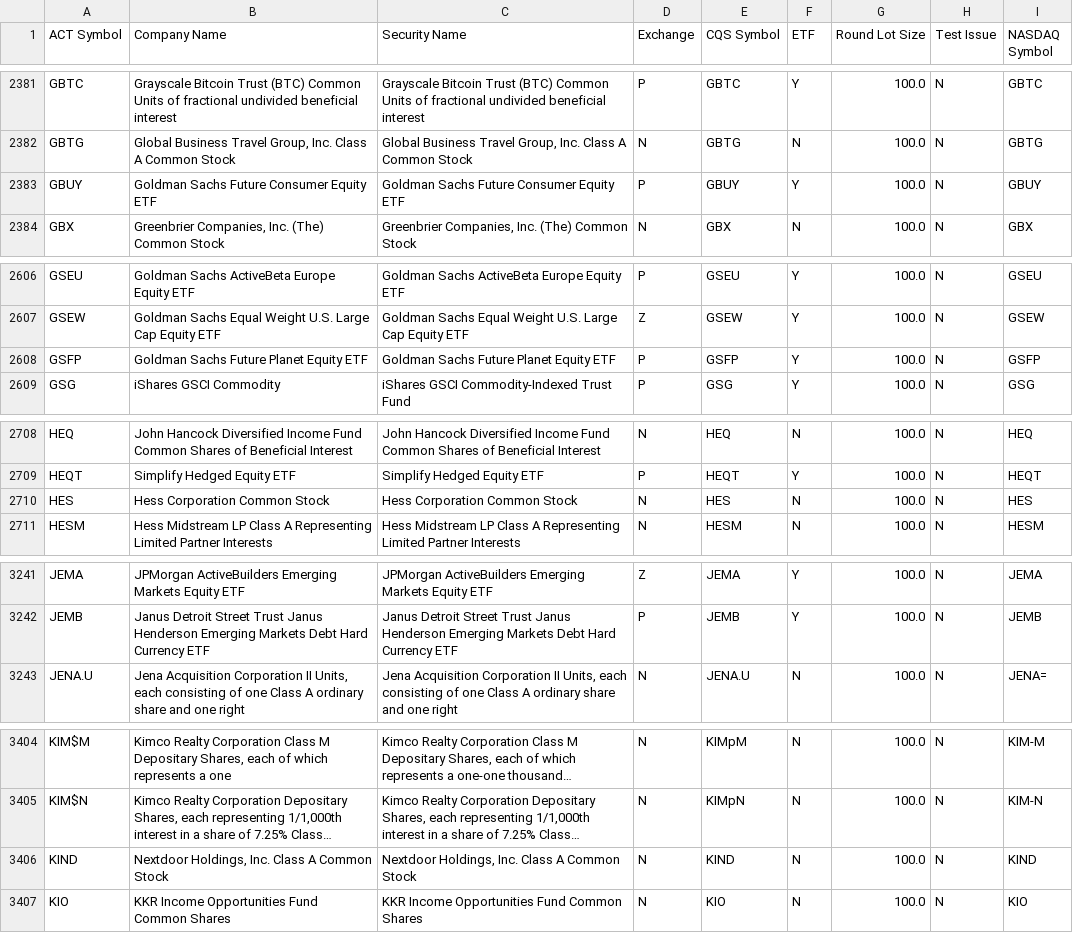
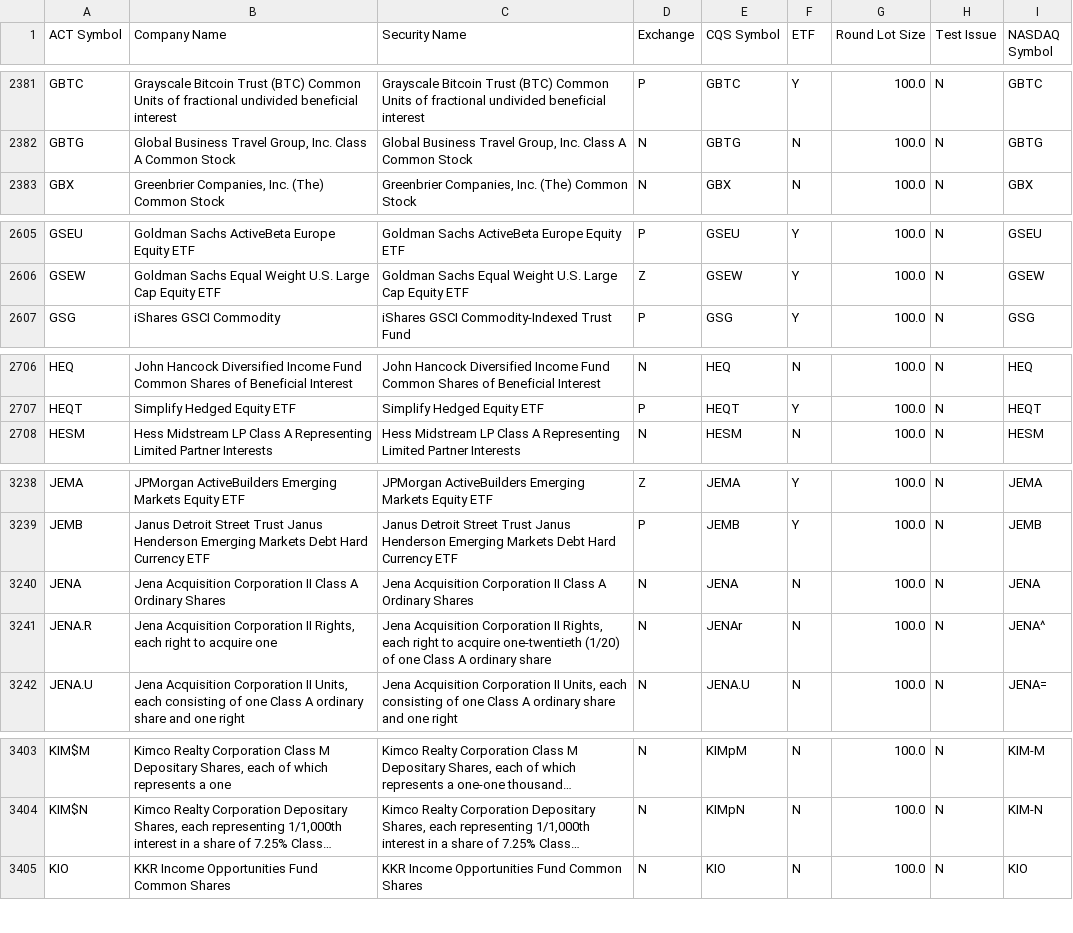
Before and after one commit to datasets/nyse-other-listings, a CSV file: data/other-listed.csv, drawn as a sheet; only a part is shown, gaps mark what is left out; long unchanged cells end in …; removed rows and columns are numbered as before the commit, all else as after; the diff covers the shown part only; the diff names each change by its address in the sheet, - before the commit and + after, or states it on an @@ line.

```diff
--- a/data/other-listed.csv
+++ b/data/other-listed.csv
-row 2383: GBUY | Goldman Sachs Future Consumer Equity ETF | Goldman Sachs Future Consumer Equity ETF | P | GBUY | Y | 100.0 | N | GBUY
-row 2608: GSFP | Goldman Sachs Future Planet Equity ETF | Goldman Sachs Future Planet Equity ETF | P | GSFP | Y | 100.0 | N | GSFP
-row 2710: HES | Hess Corporation Common Stock | Hess Corporation Common Stock | N | HES | N | 100.0 | N | HES
+row 3240: JENA | Jena Acquisition Corporation II Class A Ordinary Shares | Jena Acquisition Corporation II Class A Ordinary Shares | N | JENA | N | 100.0 | N | JENA
+row 3241: JENA.R | Jena Acquisition Corporation II Rights, each right to acquire one | Jena Acquisition Corporation II Rights, each right to acquire one-twentieth (1/20) of one Class A ordinary share | N | JENAr | N | 100.0 | N | JENA^
-row 3406: KIND | Nextdoor Holdings, Inc. Class A Common Stock | Nextdoor Holdings, Inc. Class A Common Stock | N | KIND | N | 100.0 | N | KIND
```
Also changed, not shown: 2 added rows, 1 removed row and 2 edited cells elsewhere in this file, data/nyse-listed.csv.
